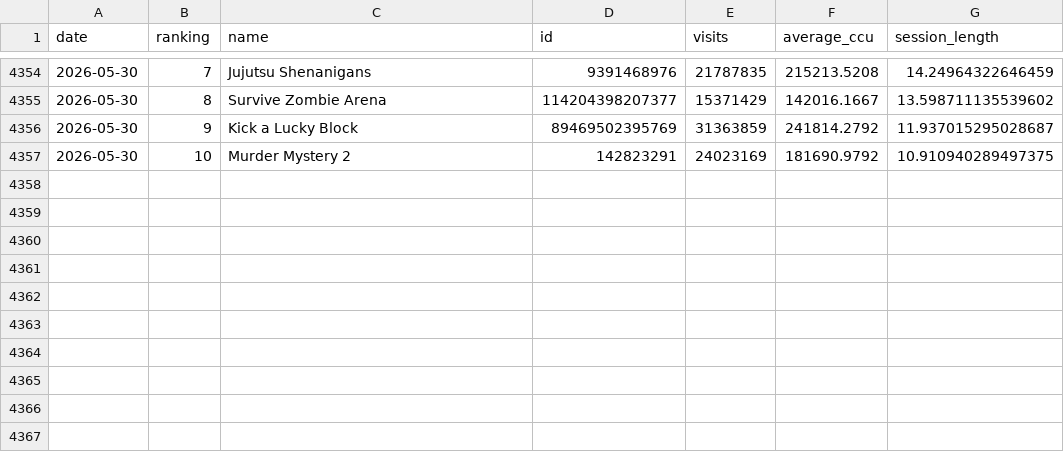
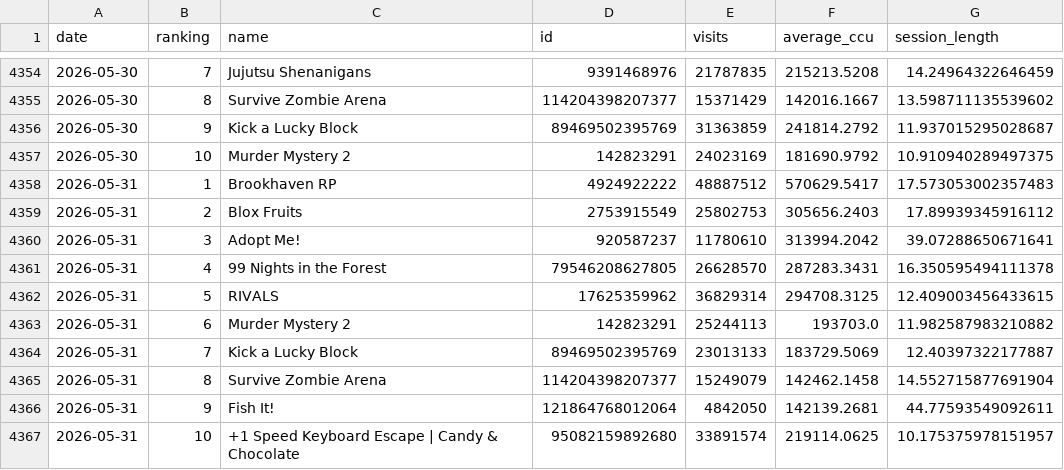
Before and after one commit to shiyu20000/Roblox-Game-Scraping, a CSV file: roblox_top10_history.csv, drawn as a sheet; only a part is shown, gaps mark what is left out.

```diff
--- a/roblox_top10_history.csv
+++ b/roblox_top10_history.csv
@@ -4357 +4357,11 @@ date,ranking,name,id,visits,average_ccu,session_length
 2026-05-30,10,Murder Mystery 2,142823291,24023169,181690.9792,10.910940289497375
+2026-05-31,1,Brookhaven RP,4924922222,48887512,570629.5417,17.573053002357483
+2026-05-31,2,Blox Fruits,2753915549,25802753,305656.2403,17.89939345916112
+2026-05-31,3,Adopt Me!,920587237,11780610,313994.2042,39.07288650671641
+2026-05-31,4,99 Nights in the Forest,79546208627805,26628570,287283.3431,16.350595494111378
+2026-05-31,5,RIVALS,17625359962,36829314,294708.3125,12.409003456433615
+2026-05-31,6,Murder Mystery 2,142823291,25244113,193703.0,11.982587983210882
+2026-05-31,7,Kick a Lucky Block,89469502395769,23013133,183729.5069,12.40397322177887
+2026-05-31,8,Survive Zombie Arena,114204398207377,15249079,142462.1458,14.552715877691904
+2026-05-31,9,Fish It!,121864768012064,4842050,142139.2681,44.77593549092611
+2026-05-31,10,+1 Speed Keyboard Escape | Candy & Chocolate,95082159892680,33891574,219114.0625,10.175375978151957
```
